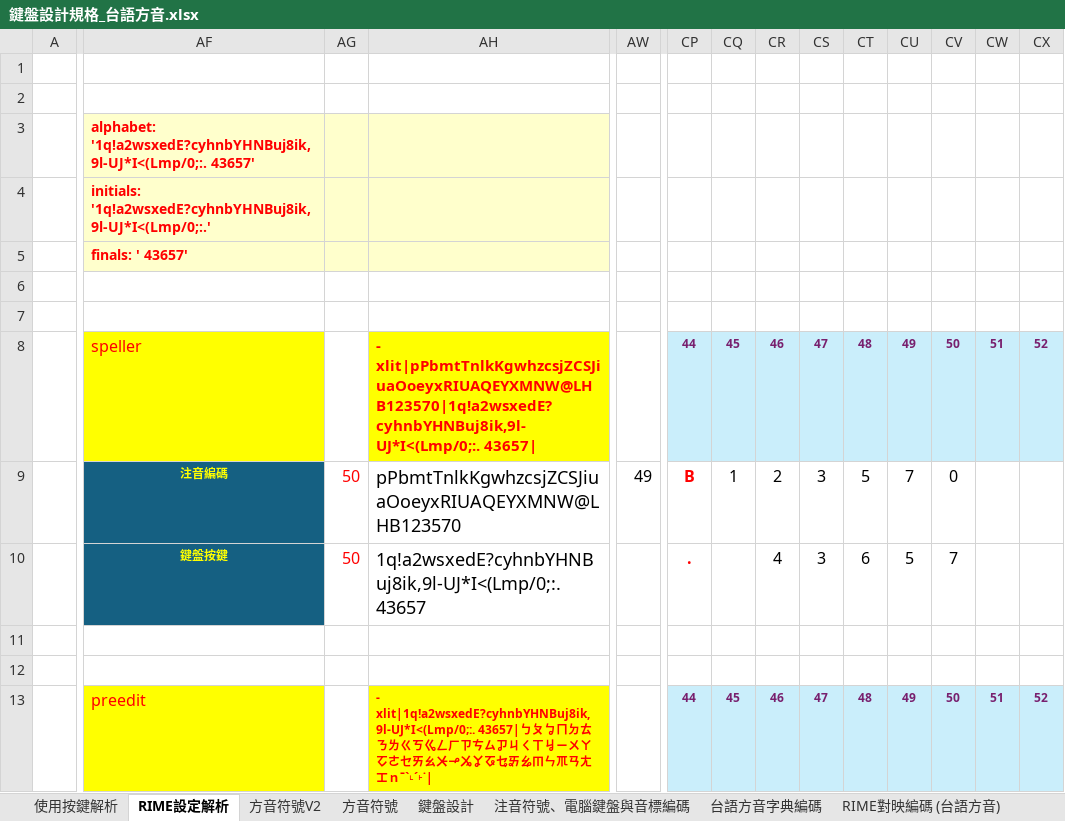
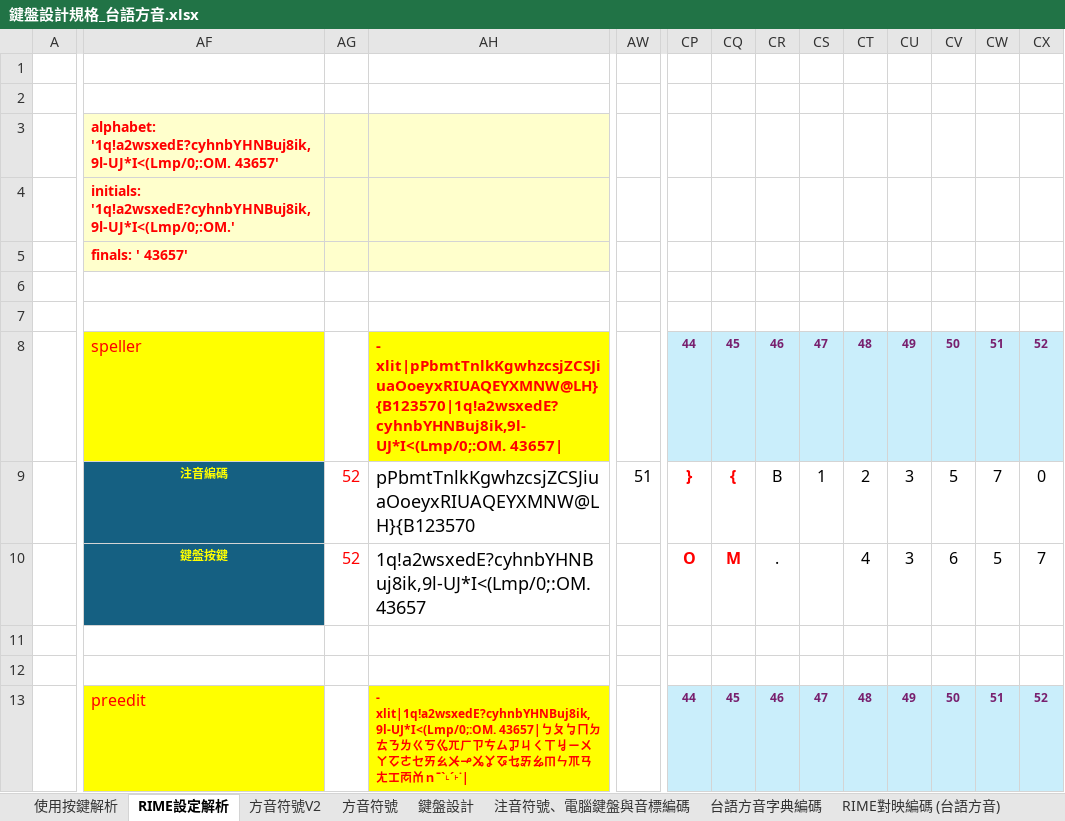
Before and after one commit to AlanJui/rime-tlpa, an Excel workbook: docs/鍵盤設計規格_台語方音.xlsx, sheet RIME設定解析, drawn as a sheet; only a part is shown, gaps mark what is left out; values as stored, in another font and other column widths than the file's, no borders; conditional formats and table styles not drawn; the diff covers the shown part only; the diff names each change by its address in the sheet, - before the commit and + after, or states it on an @@ line.

```diff
--- a/docs/鍵盤設計規格_台語方音.xlsx (sheet RIME設定解析)
+++ b/docs/鍵盤設計規格_台語方音.xlsx (sheet RIME設定解析)
-AF3: alphabet: '1q!a2wsxedE?cyhnbYHNBuj8ik,9l-UJ*I<(Lmp/0;:. 43657'
+AF3: alphabet: '1q!a2wsxedE?cyhnbYHNBuj8ik,9l-UJ*I<(Lmp/0;:OM. 43657'
-AF4: initials: '1q!a2wsxedE?cyhnbYHNBuj8ik,9l-UJ*I<(Lmp/0;:.'
+AF4: initials: '1q!a2wsxedE?cyhnbYHNBuj8ik,9l-UJ*I<(Lmp/0;:OM.'
-AH8: - xlit|pPbmtTnlkKgwhzcsjZCSJiuaOoeyxRIUAQEYXMNW@LHB123570|1q!a2wsxedE?cyhnbYHNBuj8ik,9l-UJ*I<(Lmp/0;:. 43657|
+AH8: - xlit|pPbmtTnlkKgwhzcsjZCSJiuaOoeyxRIUAQEYXMNW@LH}{B123570|1q!a2wsxedE?cyhnbYHNBuj8ik,9l-UJ*I<(Lmp/0;:OM. 43657|
-AG9:AG10: 50
+AG9:AG10: 52
-AH9: pPbmtTnlkKgwhzcsjZCSJiuaOoeyxRIUAQEYXMNW@LHB123570
+AH9: pPbmtTnlkKgwhzcsjZCSJiuaOoeyxRIUAQEYXMNW@LH}{B123570
-AW9: 49
+AW9: 51
-CP9: B
+CP9: }
-CQ9: 1
+CQ9: {
@@ CQ9 bold: off → on, text colour: black → #FF0000 @@
-CR9: 2
+CR9: B
-CS9: 3
+CS9: 1
-CT9: 5
+CT9: 2
-CU9: 7
+CU9: 3
-CV9: 0
+CV9: 5
-CW9: (empty)
+CW9: 7
-CX9: (empty)
+CX9: 0
-AH10: 1q!a2wsxedE?cyhnbYHNBuj8ik,9l-UJ*I<(Lmp/0;:. 43657
+AH10: 1q!a2wsxedE?cyhnbYHNBuj8ik,9l-UJ*I<(Lmp/0;:OM. 43657
-CP10: .
+CP10: O
-CQ10: (empty)
+CQ10: M
-CR10: 4
+CR10: .
-CS10: 3
+CS10: (empty)
-CT10: 6
+CT10: 4
-CU10: 5
+CU10: 3
-CV10: 7
+CV10: 6
-CW10: (empty)
+CW10: 5
-CX10: (empty)
+CX10: 7
-AH13: - xlit|1q!a2wsxedE?cyhnbYHNBuj8ik,9l-UJ*I<(Lmp/0;:. 43657|ㄅㄆㆠㄇㄉㄊㄋㄌㄍㄎㆣㄥㄏㄗㄘㄙㆡㄐㄑㄒㆢㄧㄨㄚㆦㄜㆤㄞㄠㆨㆪㆫㆩㆧㆥㆮㆯㆬㄣㆭㄢㄤㆲｎˉˋ˪ˊ˫˙|
+AH13: - xlit|1q!a2wsxedE?cyhnbYHNBuj8ik,9l-UJ*I<(Lmp/0;:OM. 43657|ㄅㄆㆠㄇㄉㄊㄋㄌㄍㄎㆣㄫㄏㄗㄘㄙㆡㄐㄑㄒㆢㄧㄨㄚㆦㄜㆤㄞㄠㆨㆪㆫㆩㆧㆥㆮㆯㆬㄣㆭㄢㄤㆲㆱㆰｎˉˋ˪ˊ˫˙|
```
Also changed, not shown: 5 added rows, 5 removed rows, 71 edited cells and cell formats elsewhere in this sheet, formulas that keep their value, 1 other file.
